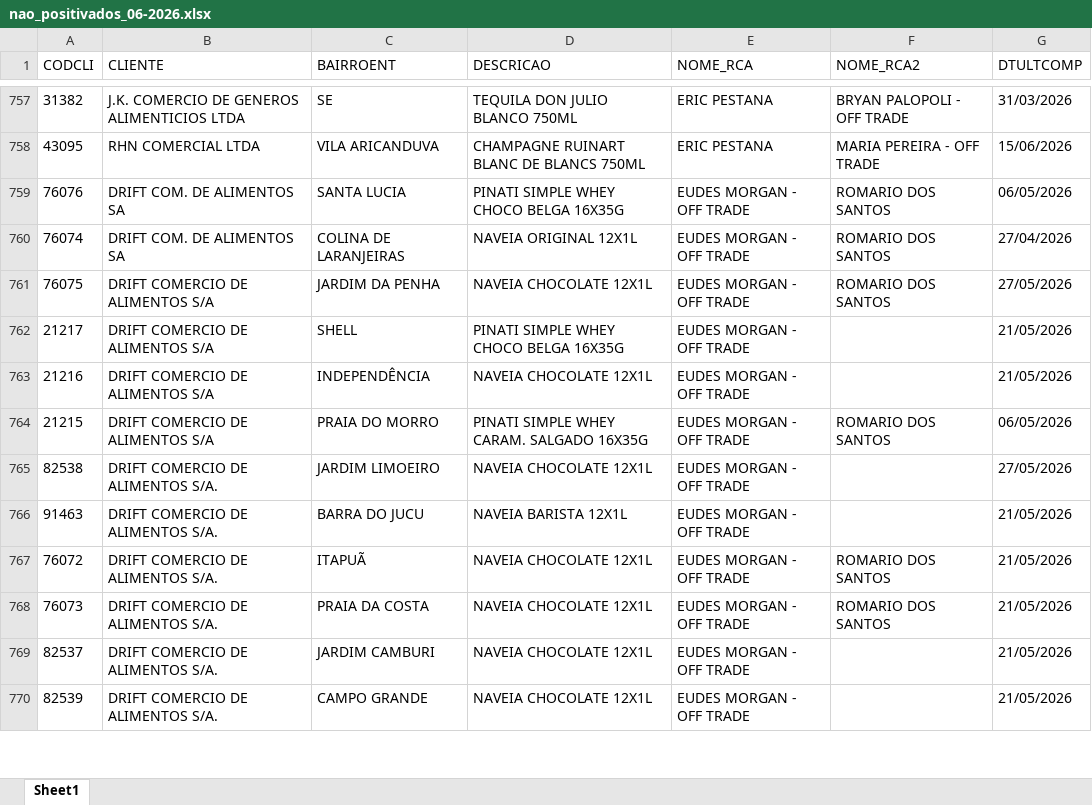
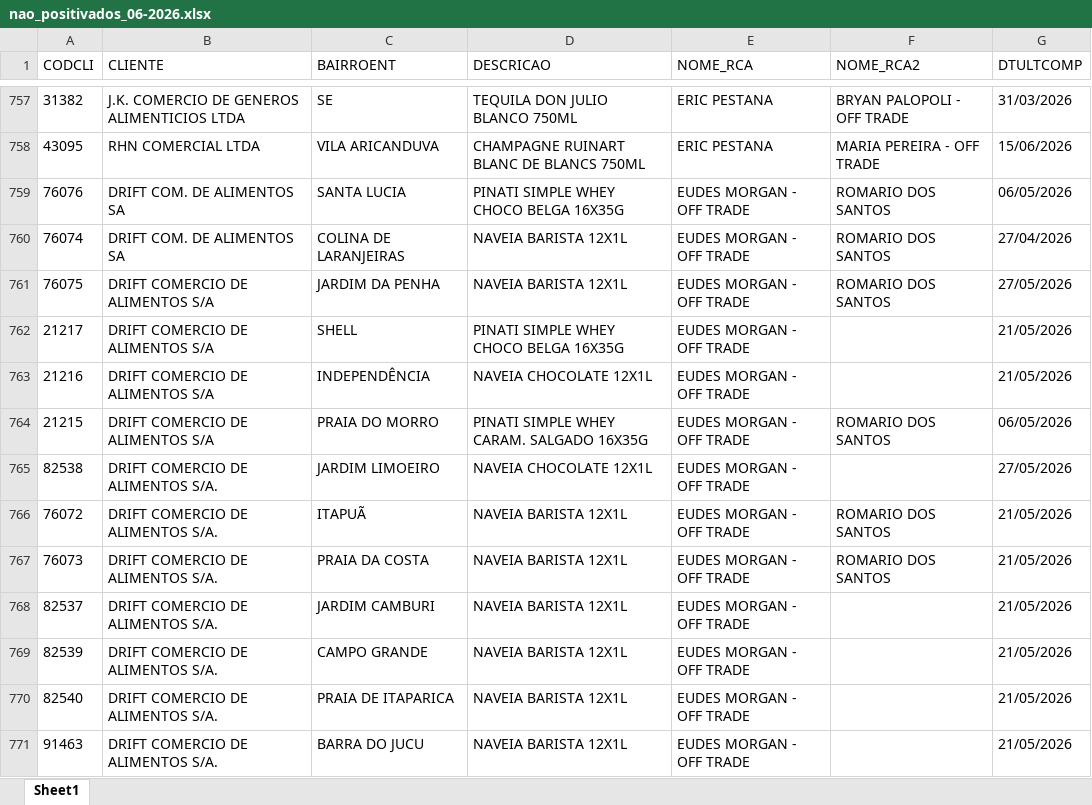
Before and after one commit to leonardocampos-cmd/offtrade, an Excel workbook: nao_positivados_06-2026.xlsx, sheet Sheet1, drawn as a sheet; only a part is shown, gaps mark what is left out; values as stored, in another font and other column widths than the file's, no borders; removed rows and columns are numbered as before the commit, all else as after; the diff covers the shown part only; the diff names each change by its address in the sheet, - before the commit and + after, or states it on an @@ line.

Commit message:
Atualiza estilos e funções em metas.html, atualiza dados em vendedores_auth_data.js e nao_positivados_06-2026.xlsx

```diff
--- a/nao_positivados_06-2026.xlsx (sheet Sheet1)
+++ b/nao_positivados_06-2026.xlsx (sheet Sheet1)
-D760 (DESCRICAO): NAVEIA ORIGINAL 12X1L
+D760 (DESCRICAO): NAVEIA BARISTA 12X1L
-D761 (DESCRICAO): NAVEIA CHOCOLATE 12X1L
+D761 (DESCRICAO): NAVEIA BARISTA 12X1L
+row 766: 76072 | DRIFT COMERCIO DE ALIMENTOS S/A. | ITAPUÃ | NAVEIA BARISTA 12X1L | EUDES MORGAN - OFF TRADE | ROMARIO DOS SANTOS | 21/05/2026
+row 767: 76073 | DRIFT COMERCIO DE ALIMENTOS S/A. | PRAIA DA COSTA | NAVEIA BARISTA 12X1L | EUDES MORGAN - OFF TRADE | ROMARIO DOS SANTOS | 21/05/2026
+row 768: 82537 | DRIFT COMERCIO DE ALIMENTOS S/A. | JARDIM CAMBURI | NAVEIA BARISTA 12X1L | EUDES MORGAN - OFF TRADE |  | 21/05/2026
+row 769: 82539 | DRIFT COMERCIO DE ALIMENTOS S/A. | CAMPO GRANDE | NAVEIA BARISTA 12X1L | EUDES MORGAN - OFF TRADE |  | 21/05/2026
+row 770: 82540 | DRIFT COMERCIO DE ALIMENTOS S/A. | PRAIA DE ITAPARICA | NAVEIA BARISTA 12X1L | EUDES MORGAN - OFF TRADE |  | 21/05/2026
-row 767: 76072 | DRIFT COMERCIO DE ALIMENTOS S/A. | ITAPUÃ | NAVEIA CHOCOLATE 12X1L | EUDES MORGAN - OFF TRADE | ROMARIO DOS SANTOS | 21/05/2026
-row 768: 76073 | DRIFT COMERCIO DE ALIMENTOS S/A. | PRAIA DA COSTA | NAVEIA CHOCOLATE 12X1L | EUDES MORGAN - OFF TRADE | ROMARIO DOS SANTOS | 21/05/2026
-row 769: 82537 | DRIFT COMERCIO DE ALIMENTOS S/A. | JARDIM CAMBURI | NAVEIA CHOCOLATE 12X1L | EUDES MORGAN - OFF TRADE |  | 21/05/2026
-row 770: 82539 | DRIFT COMERCIO DE ALIMENTOS S/A. | CAMPO GRANDE | NAVEIA CHOCOLATE 12X1L | EUDES MORGAN - OFF TRADE |  | 21/05/2026
```
Also changed, not shown: 18 added rows, 18 removed rows, 4 moved rows and 527 edited cells elsewhere in this sheet, 3 other files.
